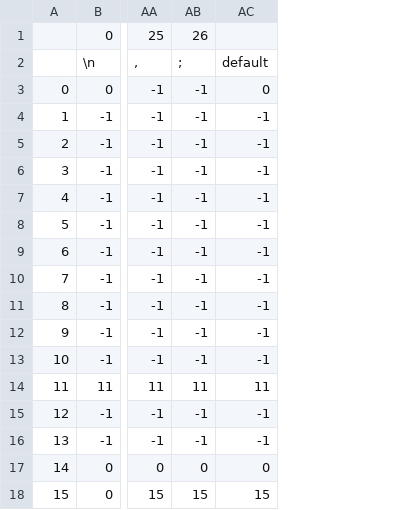
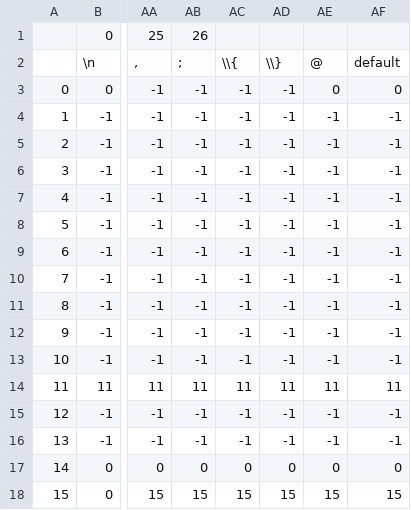
Before and after one commit to equisdel/compiler-from-scratch, a CSV file: src/PrimeraEtapa/Matrices/matrizEstados.csv, drawn as a sheet; only a part is shown, gaps mark what is left out; the diff names each change by its address in the sheet, - before the commit and + after, or states it on an @@ line.

```diff
--- a/src/PrimeraEtapa/Matrices/matrizEstados.csv
+++ b/src/PrimeraEtapa/Matrices/matrizEstados.csv
+column AC, rows 2-18: \\{ | -1 | -1 | -1 | -1 | -1 | -1 | -1 | -1 | -1 | -1 | -1 | 11 | -1 | -1 | 0 | 15
+column AD, rows 2-18: \\} | -1 | -1 | -1 | -1 | -1 | -1 | -1 | -1 | -1 | -1 | -1 | 11 | -1 | -1 | 0 | 15
+column AE, rows 2-18: @ | 0 | -1 | -1 | -1 | -1 | -1 | -1 | -1 | -1 | -1 | -1 | 11 | -1 | -1 | 0 | 15
```
Also changed, not shown: src/PrimeraEtapa/Matrices/matrizAcciones.csv, 18 other files.
